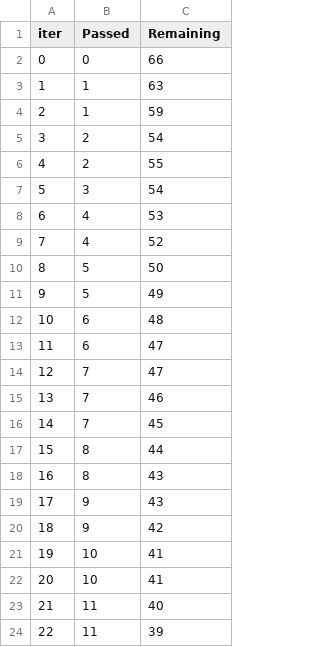
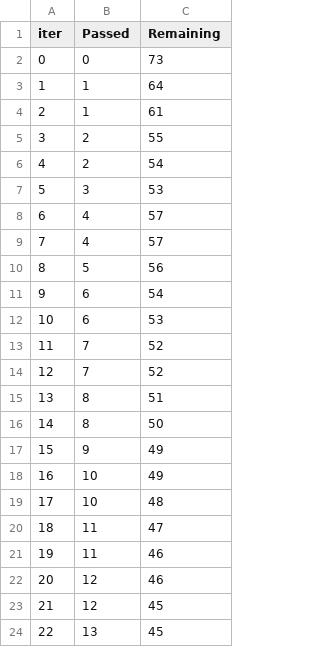
Before and after one commit to ismat210/mlproject, a TSV file: catboost_info/time_left.tsv, drawn as a sheet; only a part is shown; the diff covers the shown part only.

Commit message:
Add Flask app, data transformation, and model pipeline

```diff
--- a/catboost_info/time_left.tsv
+++ b/catboost_info/time_left.tsv
@@ -1,24 +1,24 @@
 iter	Passed	Remaining
-0	0	66
-1	1	63
-2	1	59
-3	2	54
-4	2	55
-5	3	54
-6	4	53
-7	4	52
-8	5	50
-9	5	49
-10	6	48
-11	6	47
-12	7	47
-13	7	46
-14	7	45
-15	8	44
-16	8	43
-17	9	43
-18	9	42
-19	10	41
-20	10	41
-21	11	40
-22	11	39
+0	0	73
+1	1	64
+2	1	61
+3	2	55
+4	2	54
+5	3	53
+6	4	57
+7	4	57
+8	5	56
+9	6	54
+10	6	53
+11	7	52
+12	7	52
+13	8	51
+14	8	50
+15	9	49
+16	10	49
+17	10	48
+18	11	47
+19	11	46
+20	12	46
+21	12	45
+22	13	45
```
Also changed, not shown: 142 edited cells elsewhere in this file, 8 other files.
